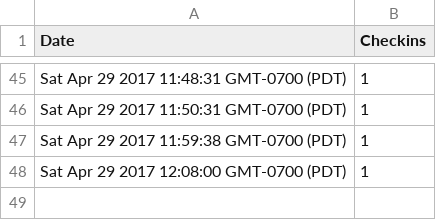
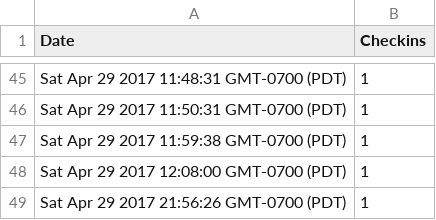
Before and after one commit to gill-navpreet/Equipment-Inventory-Tracking-Project, a CSV file: csvFiles/DatevsTotalCheckinsbyDay.csv, drawn as a sheet; only a part is shown, gaps mark what is left out; the diff names each change by its address in the sheet, - before the commit and + after, or states it on an @@ line.

```diff
--- a/csvFiles/DatevsTotalCheckinsbyDay.csv
+++ b/csvFiles/DatevsTotalCheckinsbyDay.csv
+row 49: Sat Apr 29 2017 21:56:26 GMT-0700 (PDT) | 1
```
Also changed, not shown: csvFiles/DatevsDepartmentCheckinsbyDay.csv, csvFiles/History.csv, 7 other files.
